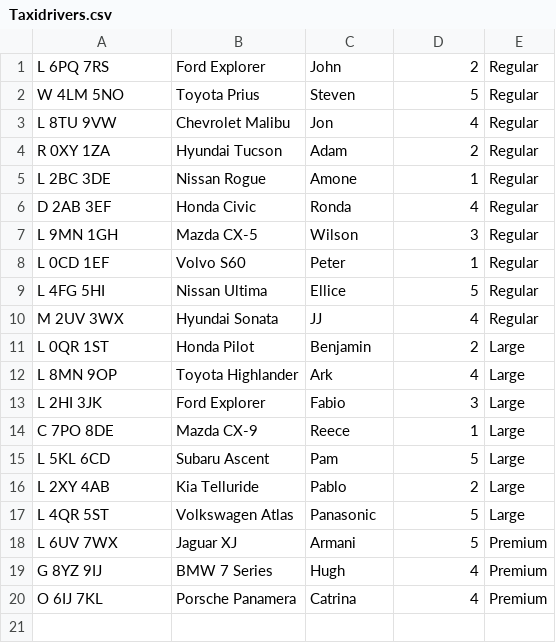
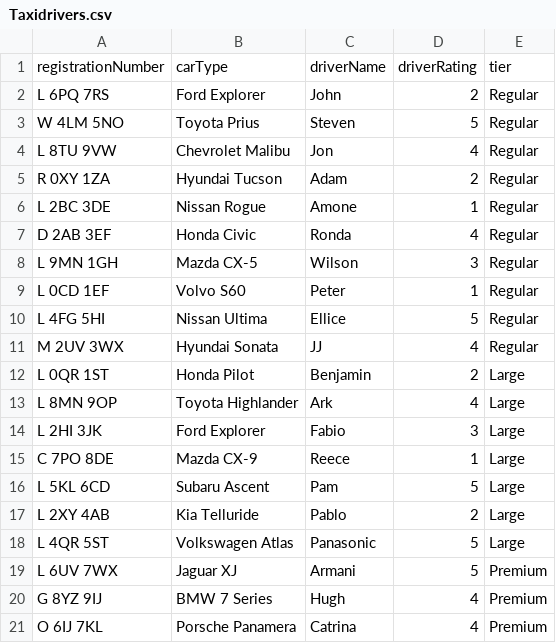
Before and after one commit to ElliceNels/TouchPoint, a CSV file: TouchPointLtd/src/main/Taxidrivers.csv, drawn as a sheet.

```diff
--- a/TouchPointLtd/src/main/Taxidrivers.csv
+++ b/TouchPointLtd/src/main/Taxidrivers.csv
@@ -1 +1,2 @@
+registrationNumber,carType,driverName,driverRating,tier
 L 6PQ 7RS,Ford Explorer,John,2,Regular
```
Also changed, not shown: 6 other files.
